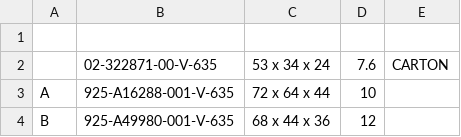
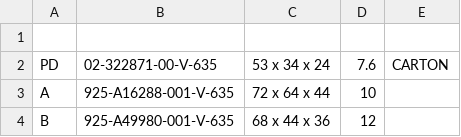
Before and after one commit to Zack9725/Shipping, a CSV file: data.csv, drawn as a sheet; only a part is shown.

Commit message:
Auto-update PN data 2026-08-24T06:20:00.521Z

```diff
--- a/data.csv
+++ b/data.csv
@@ -1,3 +1,3 @@
 ,,,,
-,02-322871-00-V-635,53 x 34 x 24 ,7.6,CARTON
+PD,02-322871-00-V-635,53 x 34 x 24 ,7.6,CARTON
 A,925-A16288-001-V-635,72 x 64 x 44 ,10,
```
